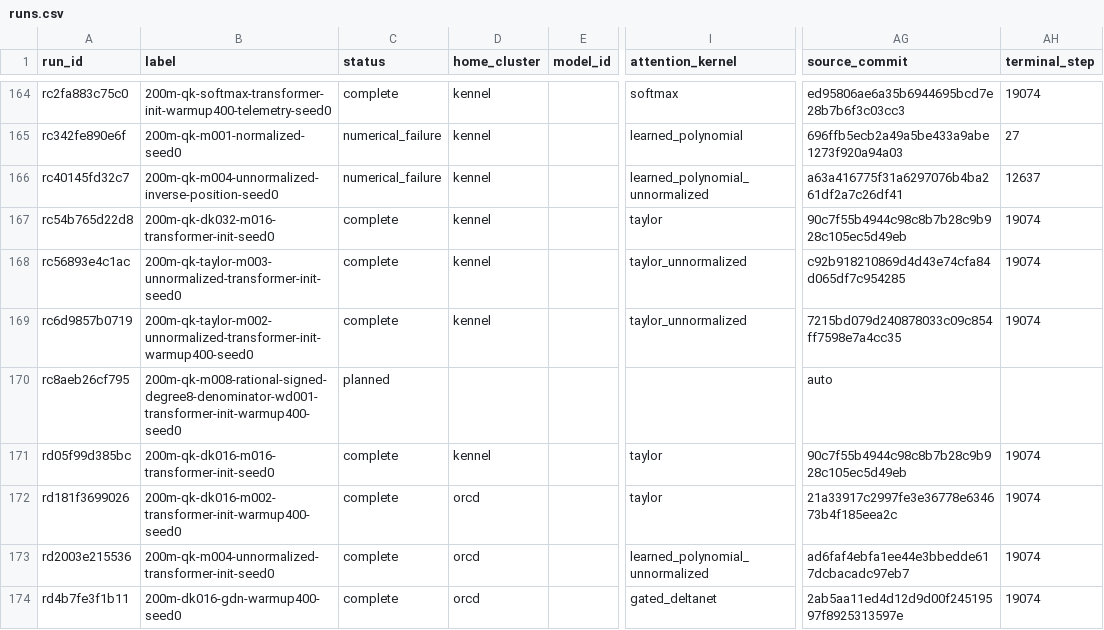
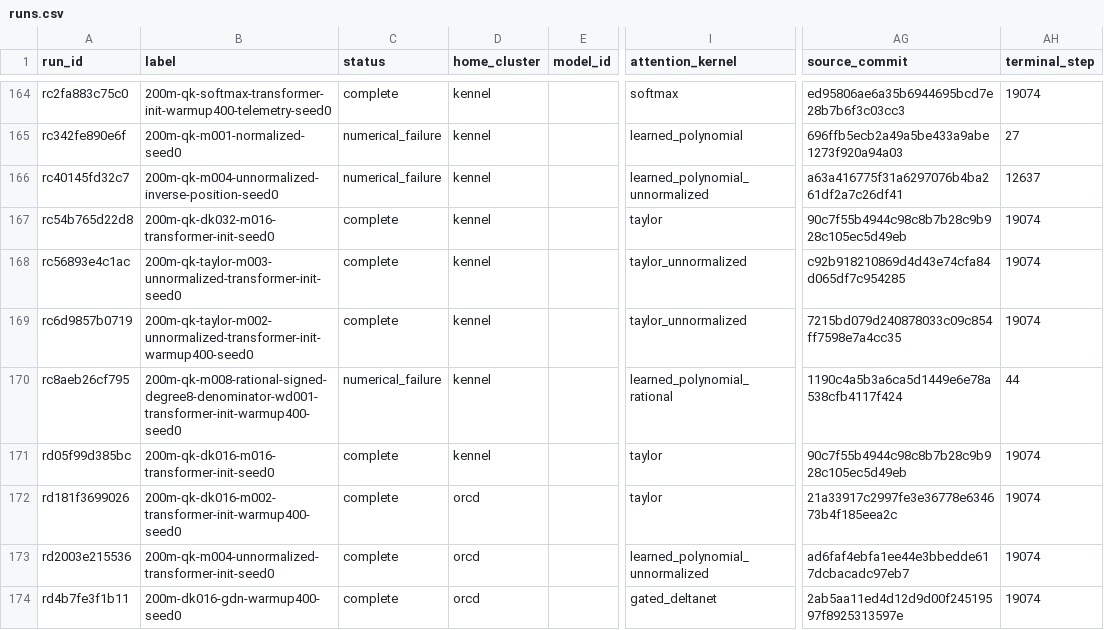
Before and after one commit to rafaelhanashiro/functional-memory, a CSV file: experiments/attention_scaling/runs.csv, drawn as a sheet; only a part is shown, gaps mark what is left out; the diff covers the shown part only; the diff names each change by its address in the sheet, - before the commit and + after, or states it on an @@ line.

```diff
--- a/experiments/attention_scaling/runs.csv
+++ b/experiments/attention_scaling/runs.csv
-C170 (status): planned
+C170 (status): numerical_failure
-D170 (home_cluster): (empty)
+D170 (home_cluster): kennel
-I170 (attention_kernel): (empty)
+I170 (attention_kernel): learned_polynomial_rational
-AG170 (source_commit): auto
+AG170 (source_commit): 1190c4a5b3a6ca5d1449e6e78a538cfb4117f424
-AH170 (terminal_step): (empty)
+AH170 (terminal_step): 44
```
Also changed, not shown: 29 edited cells elsewhere in this file, 39 other files.
